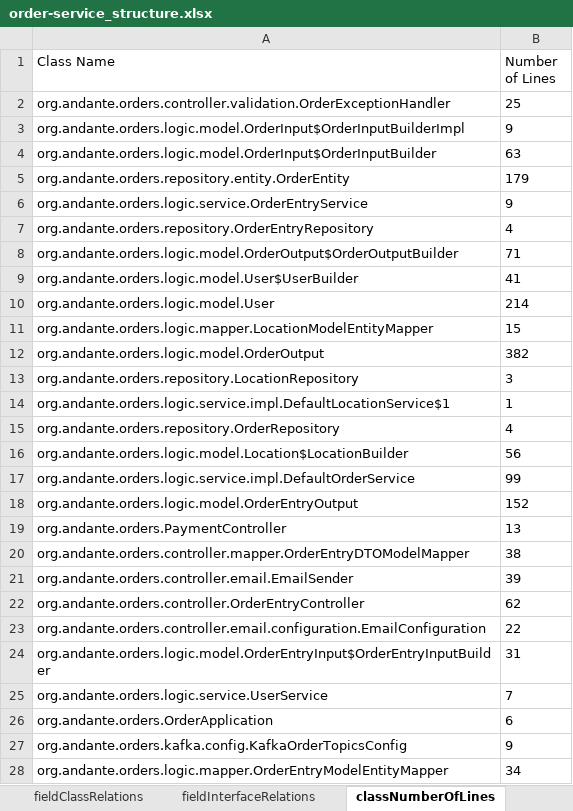
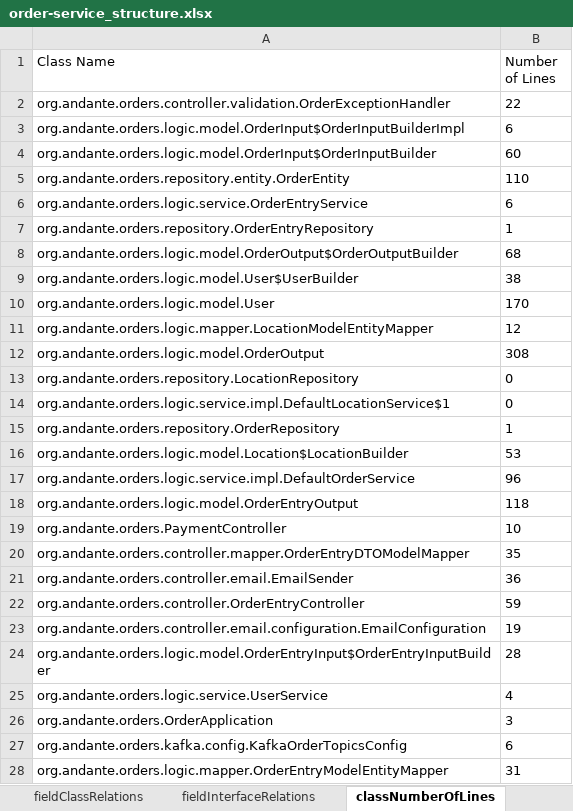
Before and after one commit to kacper1134/MicroserviceMeasure, an Excel workbook: data/backend/order-service_structure.xlsx, sheet classNumberOfLines, drawn as a sheet; only a part is shown; values as stored, in another font and other column widths than the file's, no borders; the diff covers the shown part only; the diff names each change by its address in the sheet, - before the commit and + after, or states it on an @@ line.

```diff
--- a/data/backend/order-service_structure.xlsx (sheet classNumberOfLines)
+++ b/data/backend/order-service_structure.xlsx (sheet classNumberOfLines)
-B2 (Number of Lines): 25
+B2 (Number of Lines): 22
-B3 (Number of Lines): 9
+B3 (Number of Lines): 6
-B4 (Number of Lines): 63
+B4 (Number of Lines): 60
-B5 (Number of Lines): 179
+B5 (Number of Lines): 110
-B6 (Number of Lines): 9
+B6 (Number of Lines): 6
-B7 (Number of Lines): 4
+B7 (Number of Lines): 1
-B8 (Number of Lines): 71
+B8 (Number of Lines): 68
-B9 (Number of Lines): 41
+B9 (Number of Lines): 38
-B10 (Number of Lines): 214
+B10 (Number of Lines): 170
-B11 (Number of Lines): 15
+B11 (Number of Lines): 12
-B12 (Number of Lines): 382
+B12 (Number of Lines): 308
-B13 (Number of Lines): 3
+B13 (Number of Lines): 0
-B14 (Number of Lines): 1
+B14 (Number of Lines): 0
-B15 (Number of Lines): 4
+B15 (Number of Lines): 1
-B16 (Number of Lines): 56
+B16 (Number of Lines): 53
-B17 (Number of Lines): 99
+B17 (Number of Lines): 96
-B18 (Number of Lines): 152
+B18 (Number of Lines): 118
-B19 (Number of Lines): 13
+B19 (Number of Lines): 10
-B20 (Number of Lines): 38
+B20 (Number of Lines): 35
-B21 (Number of Lines): 39
+B21 (Number of Lines): 36
-B22 (Number of Lines): 62
+B22 (Number of Lines): 59
-B23 (Number of Lines): 22
+B23 (Number of Lines): 19
-B24 (Number of Lines): 31
+B24 (Number of Lines): 28
-B25 (Number of Lines): 7
+B25 (Number of Lines): 4
-B26 (Number of Lines): 6
+B26 (Number of Lines): 3
-B27 (Number of Lines): 9
+B27 (Number of Lines): 6
-B28 (Number of Lines): 34
+B28 (Number of Lines): 31
```
Also changed, not shown: 31 edited cells elsewhere in this sheet, sheet methodNumberOfLines, sheet classFields, data/backend/forum-service_structure.xlsx, data/backend/order-client_structure.xlsx, 42 other files.
